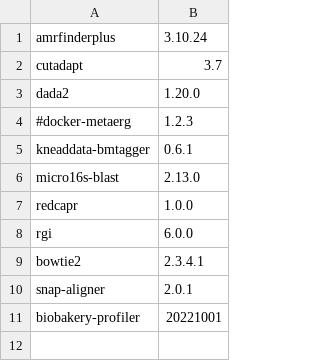
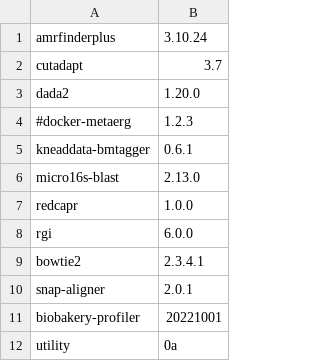
Before and after one commit to vdblab/dockerfiles, a CSV file: build_manifest.csv, drawn as a sheet; the diff names each change by its address in the sheet, - before the commit and + after, or states it on an @@ line.

Commit message:
add tiny utility image

```diff
--- a/build_manifest.csv
+++ b/build_manifest.csv
+row 12: utility | 0a
```
Also changed, not shown: 1 other file.
